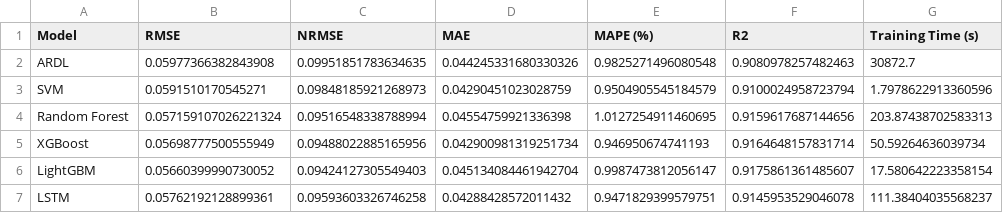
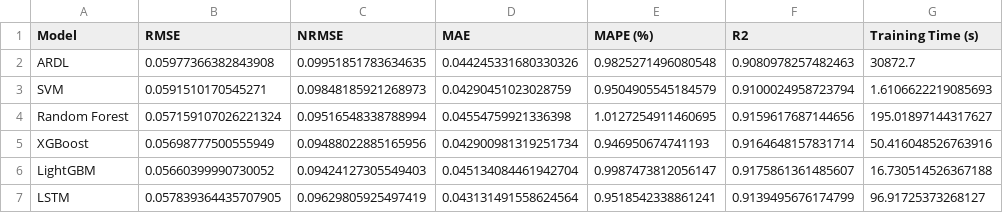
Before and after one commit to ooihiangee/Econometric-Modelling-of-USD-MYR, a CSV file: results/model_evaluation_results.csv, drawn as a sheet.

```diff
--- a/results/model_evaluation_results.csv
+++ b/results/model_evaluation_results.csv
@@ -2,6 +2,6 @@ Model,RMSE,NRMSE,MAE,MAPE (%),R2,Training Time (s)
 ARDL,0.05977366382843908,0.09951851783634635,0.044245331680330326,0.9825271496080548,0.9080978257482463,30872.7
-SVM,0.0591510170545271,0.09848185921268973,0.04290451023028759,0.9504905545184579,0.9100024958723794,1.7978622913360596
-Random Forest,0.057159107026221324,0.09516548338788994,0.04554759921336398,1.0127254911460695,0.9159617687144656,203.87438702583313
-XGBoost,0.05698777500555949,0.09488022885165956,0.042900981319251734,0.946950674741193,0.9164648157831714,50.59264636039734
-LightGBM,0.05660399990730052,0.09424127305549403,0.045134084461942704,0.9987473812056147,0.9175861361485607,17.580642223358154
-LSTM,0.05762192128899361,0.09593603326746258,0.04288428572011432,0.9471829399579751,0.9145953529046078,111.38404035568237
+SVM,0.0591510170545271,0.09848185921268973,0.04290451023028759,0.9504905545184579,0.9100024958723794,1.6106622219085693
+Random Forest,0.057159107026221324,0.09516548338788994,0.04554759921336398,1.0127254911460695,0.9159617687144656,195.01897144317627
+XGBoost,0.05698777500555949,0.09488022885165956,0.042900981319251734,0.946950674741193,0.9164648157831714,50.416048526763916
+LightGBM,0.05660399990730052,0.09424127305549403,0.045134084461942704,0.9987473812056147,0.9175861361485607,16.730514526367188
+LSTM,0.057839364435707905,0.09629805925497419,0.043131491558624564,0.9518542338861241,0.9139495676174799,96.91725373268127
```
Also changed, not shown: results/results_lstm_test.csv, results/results_lstm_train.csv, 17 other files.
